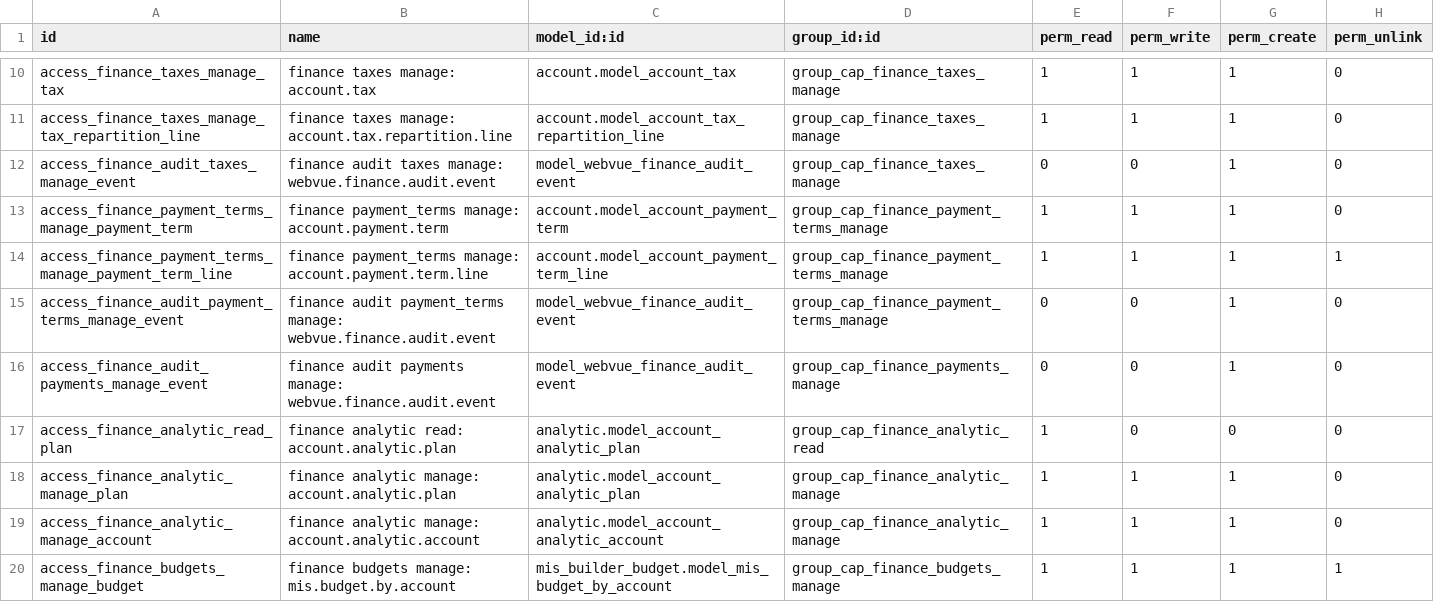
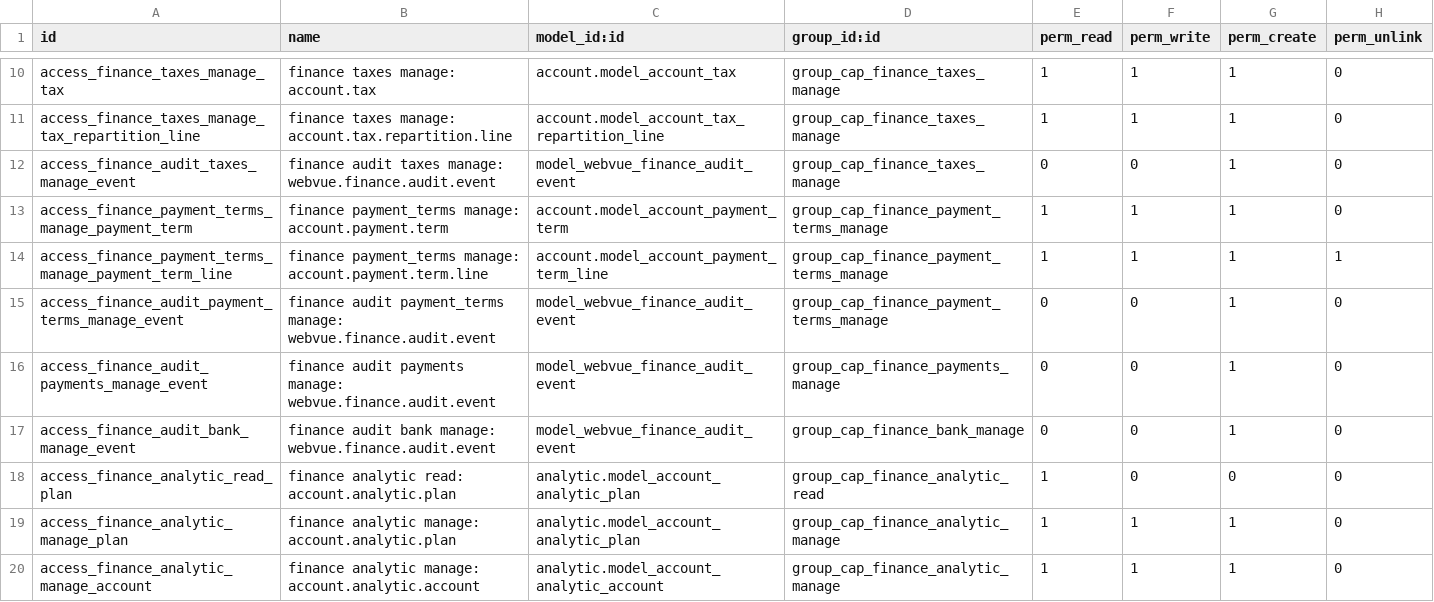
Before and after one commit to tariiq222/liwan, a CSV file: odoo-addons/webvue_finance/security/ir.model.access.csv, drawn as a sheet; only a part is shown, gaps mark what is left out; the shorter side is filled out with more unchanged rows; the diff names each change by its address in the sheet, - before the commit and + after, or states it on an @@ line.

```diff
--- a/odoo-addons/webvue_finance/security/ir.model.access.csv
+++ b/odoo-addons/webvue_finance/security/ir.model.access.csv
+row 17: access_finance_audit_bank_manage_event | finance audit bank manage: webvue.finance.audit.event | model_webvue_finance_audit_event | group_cap_finance_bank_manage | 0 | 0 | 1 | 0
```
Also changed, not shown: 16 other files.
